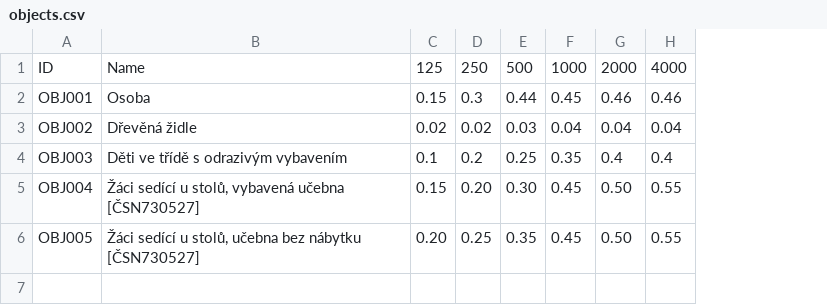
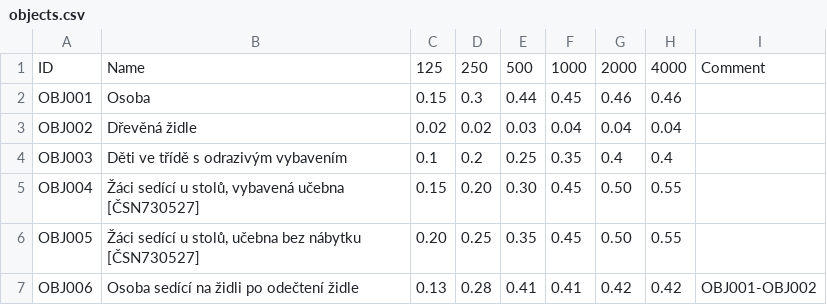
Before and after one commit to vyhyb/sapyne, a CSV file: sapyne/library/objects.csv, drawn as a sheet; the diff names each change by its address in the sheet, - before the commit and + after, or states it on an @@ line.

```diff
--- a/sapyne/library/objects.csv
+++ b/sapyne/library/objects.csv
+column I, row 1: Comment
+row 7: OBJ006 | Osoba sedící na židli po odečtení židle | 0.13 | 0.28 | 0.41 | 0.41 | 0.42 | 0.42 | OBJ001-OBJ002
```
Also changed, not shown: sapyne/library/rigips.csv, 17 other files.
